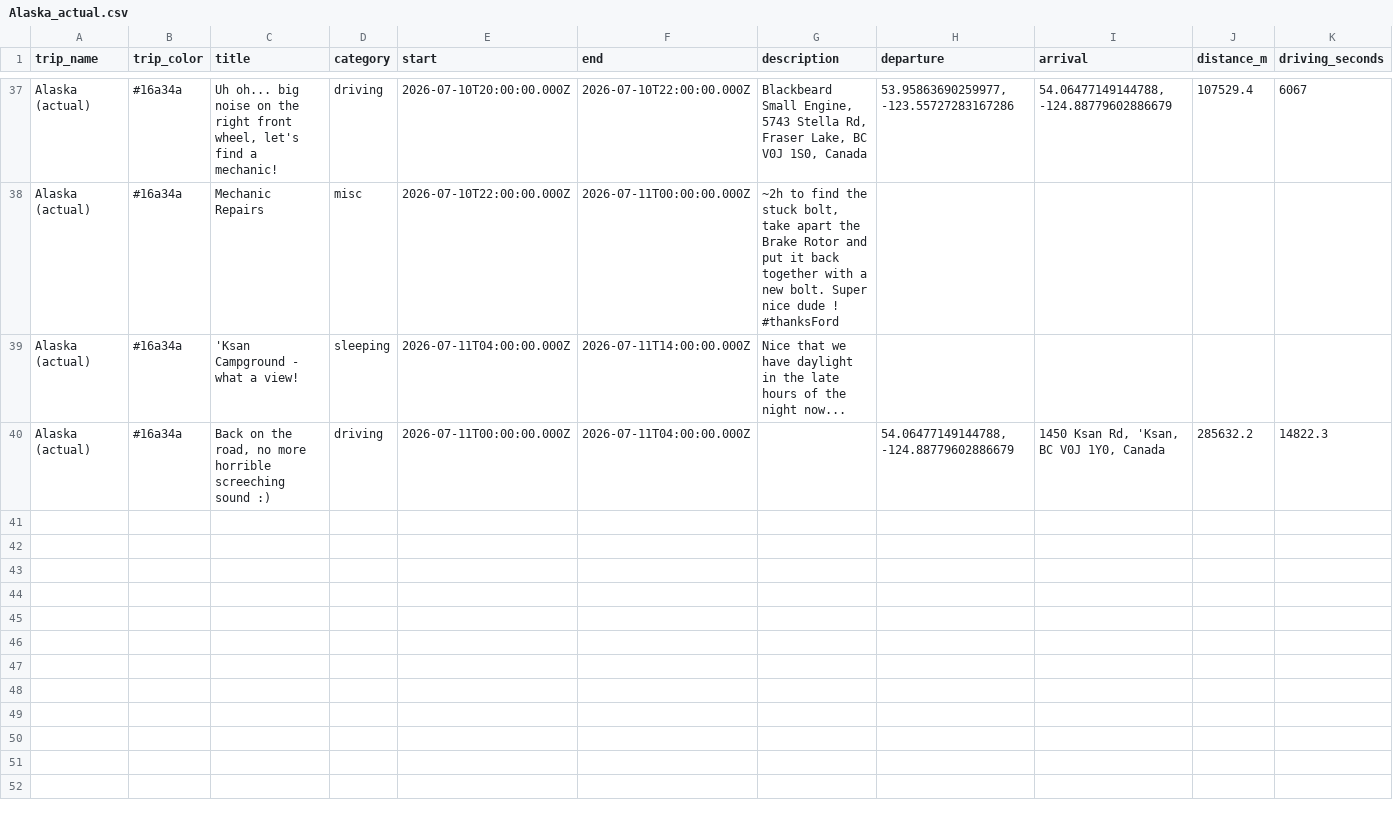
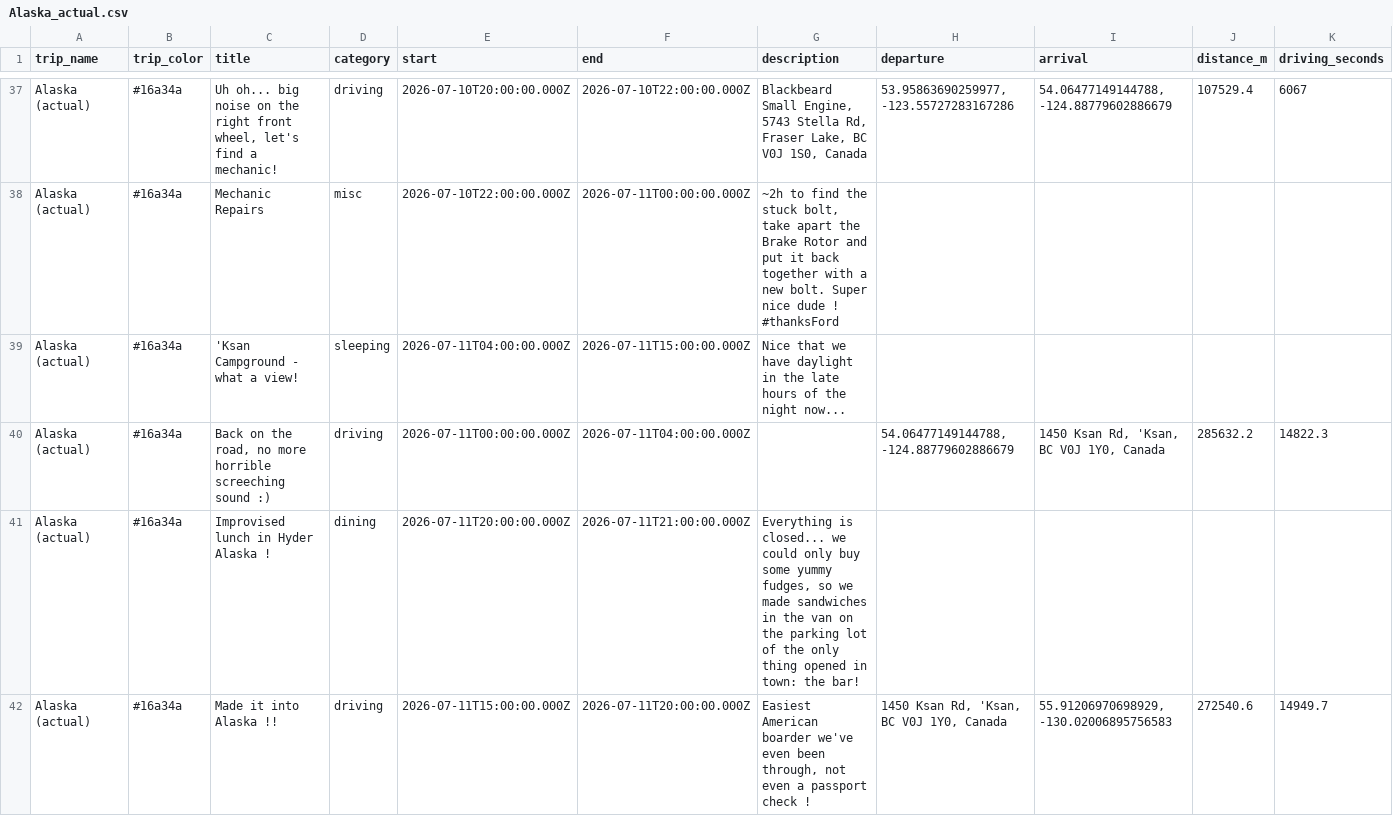
Before and after one commit to aponsin/roadtrip-planner, a CSV file: data/Alaska_actual.csv, drawn as a sheet; only a part is shown, gaps mark what is left out; rows hold the shown columns only; the diff names each change by its address in the sheet, - before the commit and + after, or states it on an @@ line.

Commit message:
Update trip: Alaska (actual)

```diff
--- a/data/Alaska_actual.csv
+++ b/data/Alaska_actual.csv
-F39 (end): 2026-07-11T14:00:00.000Z
+F39 (end): 2026-07-11T15:00:00.000Z
+row 41: Alaska (actual) | #16a34a | Improvised lunch in Hyder Alaska ! | dining | 2026-07-11T20:00:00.000Z | 2026-07-11T21:00:00.000Z | Everything is closed... we could only buy some yummy fudges, so we made sandwiches in the van on the parking lot of the only thing opened in town: the bar!
+row 42: Alaska (actual) | #16a34a | Made it into Alaska !! | driving | 2026-07-11T15:00:00.000Z | 2026-07-11T20:00:00.000Z | Easiest American boarder we've even been through, not even a passport check ! | 1450 Ksan Rd, 'Ksan, BC V0J 1Y0, Canada | 55.91206970698929, -130.02006895756583 | 272540.6 | 14949.7
```
